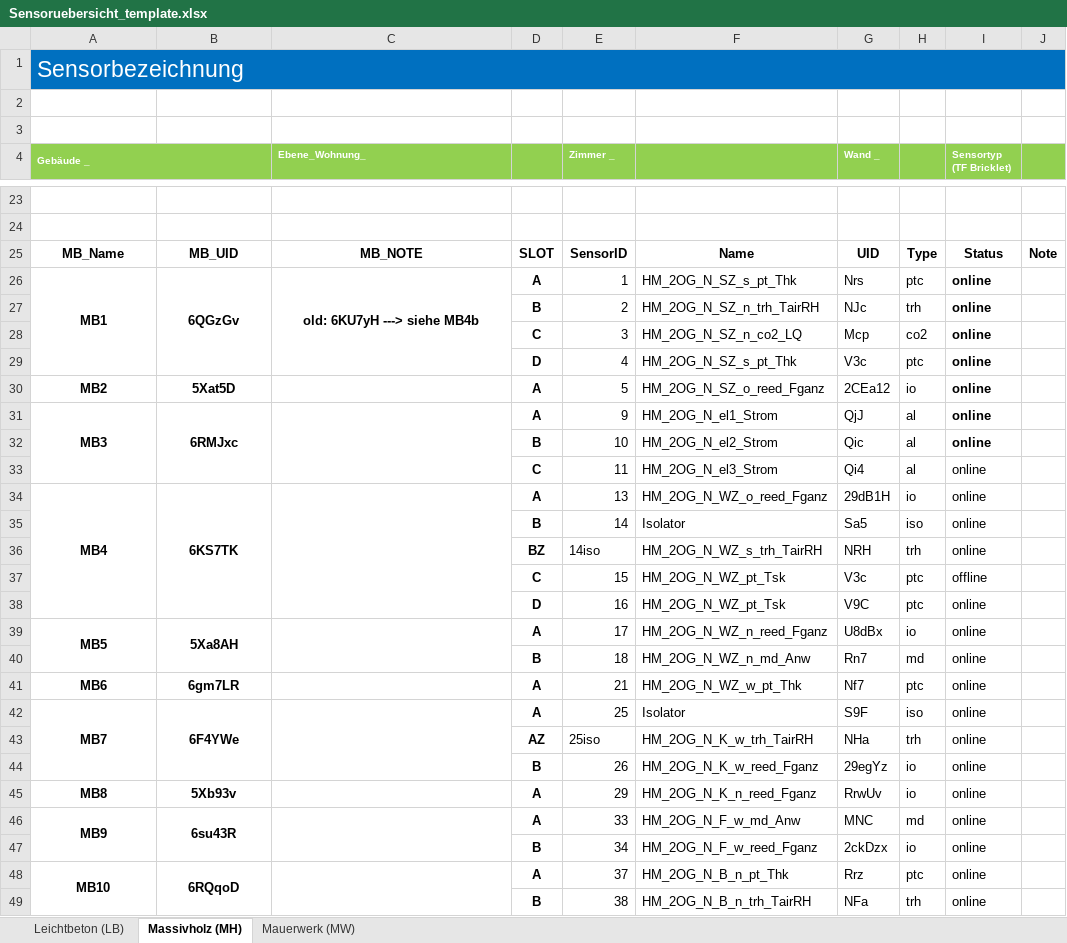
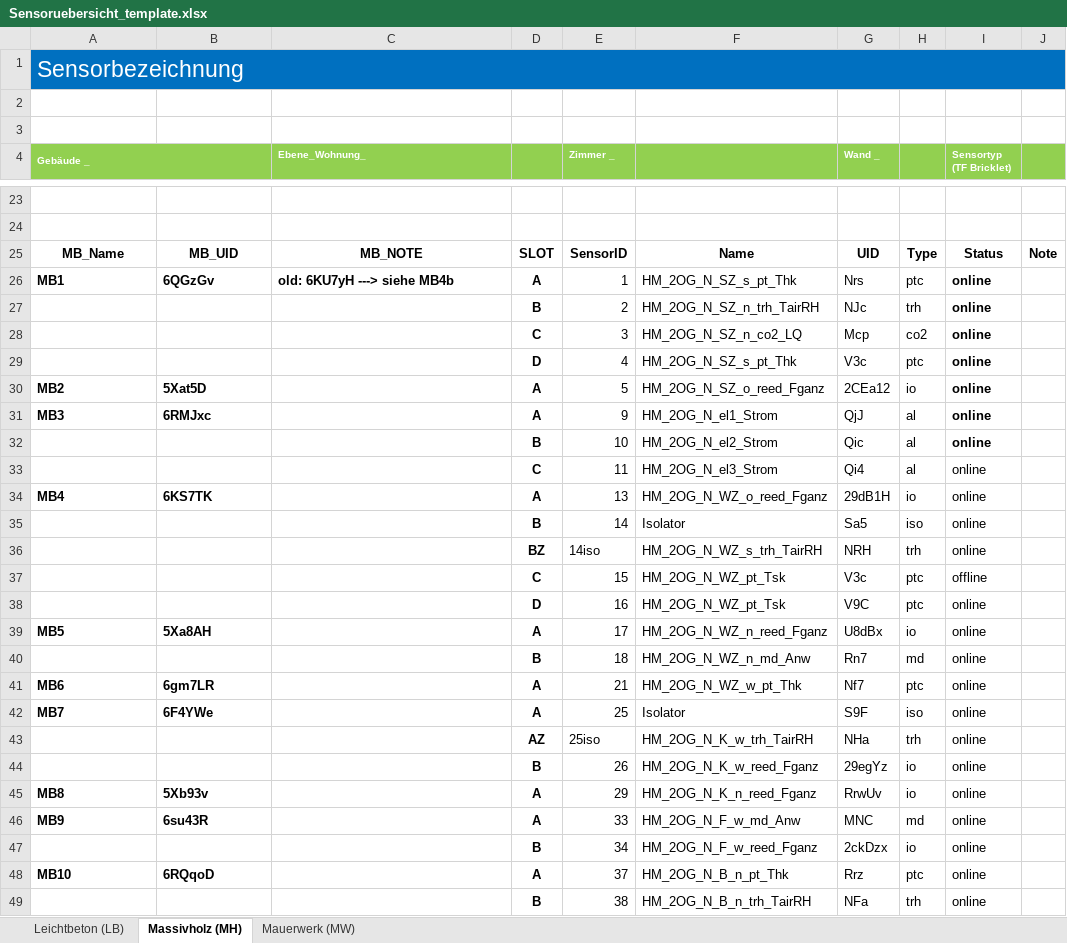
Before and after one commit to Ramonfi/eb-scripts, an Excel workbook: src/Sensoruebersicht_template.xlsx, sheet Massivholz (MH), drawn as a sheet; only a part is shown, gaps mark what is left out; values as stored, in another font and other column widths than the file's, no borders; the diff covers the shown part only; the diff names each change by its address in the sheet, - before the commit and + after, or states it on an @@ line.

```diff
--- a/src/Sensoruebersicht_template.xlsx (sheet Massivholz (MH))
+++ b/src/Sensoruebersicht_template.xlsx (sheet Massivholz (MH))
-A26:C26 alignment: center
+A26:C26 alignment: left
-A26:A29 merged
-B26:B29 merged
-C26:C29 merged
-A30:B31 alignment: center
+A30:B31 alignment: left
-A31:A33 merged
-B31:B33 merged
-C31:C33 merged
-A34:B34 alignment: center
+A34:B34 alignment: left
-A34:A38 merged
-B34:B38 merged
-C34:C38 merged
-A39:B39 alignment: center
+A39:B39 alignment: left
-A39:A40 merged
-B39:B40 merged
-C39:C40 merged
-A41:B42 alignment: center
+A41:B42 alignment: left
-A42:A44 merged
-B42:B44 merged
-C42:C44 merged
-A45:B46 alignment: center
+A45:B46 alignment: left
-A46:A47 merged
-B46:B47 merged
-C46:C47 merged
-A48:B48 alignment: center
+A48:B48 alignment: left
-A48:A50 merged
-B48:B50 merged
-C48:C50 merged
```
Also changed, not shown: cell formats and merged cells elsewhere in this sheet, sheet Leichtbeton (LB), sheet Mauerwerk (MW), 29 other files.
